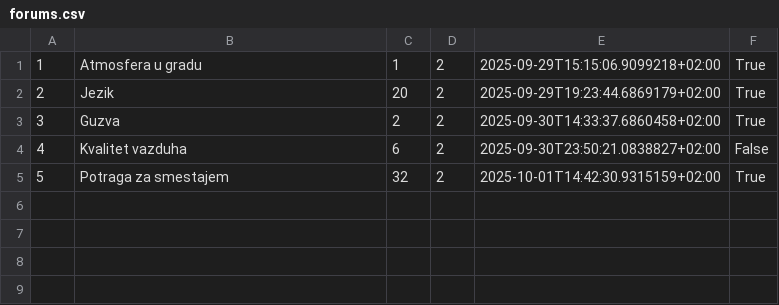
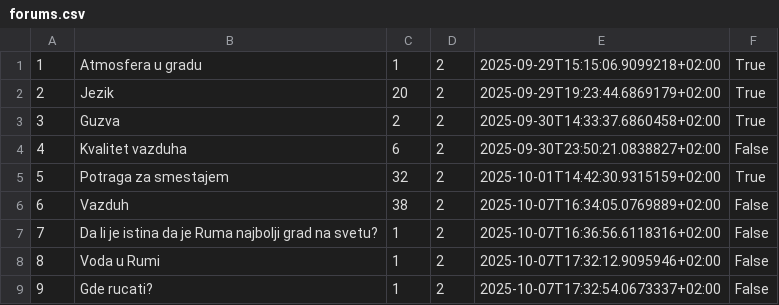
Before and after one commit to Dusan171/student-project-BookingApp, a CSV file: Resources/Data/forums.csv, drawn as a sheet.

```diff
--- a/Resources/Data/forums.csv
+++ b/Resources/Data/forums.csv
@@ -5 +5,5 @@
 5|Potraga za smestajem|32|2|2025-10-01T14:42:30.9315159+02:00|True
+6|Vazduh|38|2|2025-10-07T16:34:05.0769889+02:00|False
+7|Da li je istina da je Ruma najbolji grad na svetu?|1|2|2025-10-07T16:36:56.6118316+02:00|False
+8|Voda u Rumi|1|2|2025-10-07T17:32:12.9095946+02:00|False
+9|Gde rucati?|1|2|2025-10-07T17:32:54.0673337+02:00|False
```
Also changed, not shown: Resources/Data/comments.csv, Resources/Data/forum_comments.csv, 13 other files.
